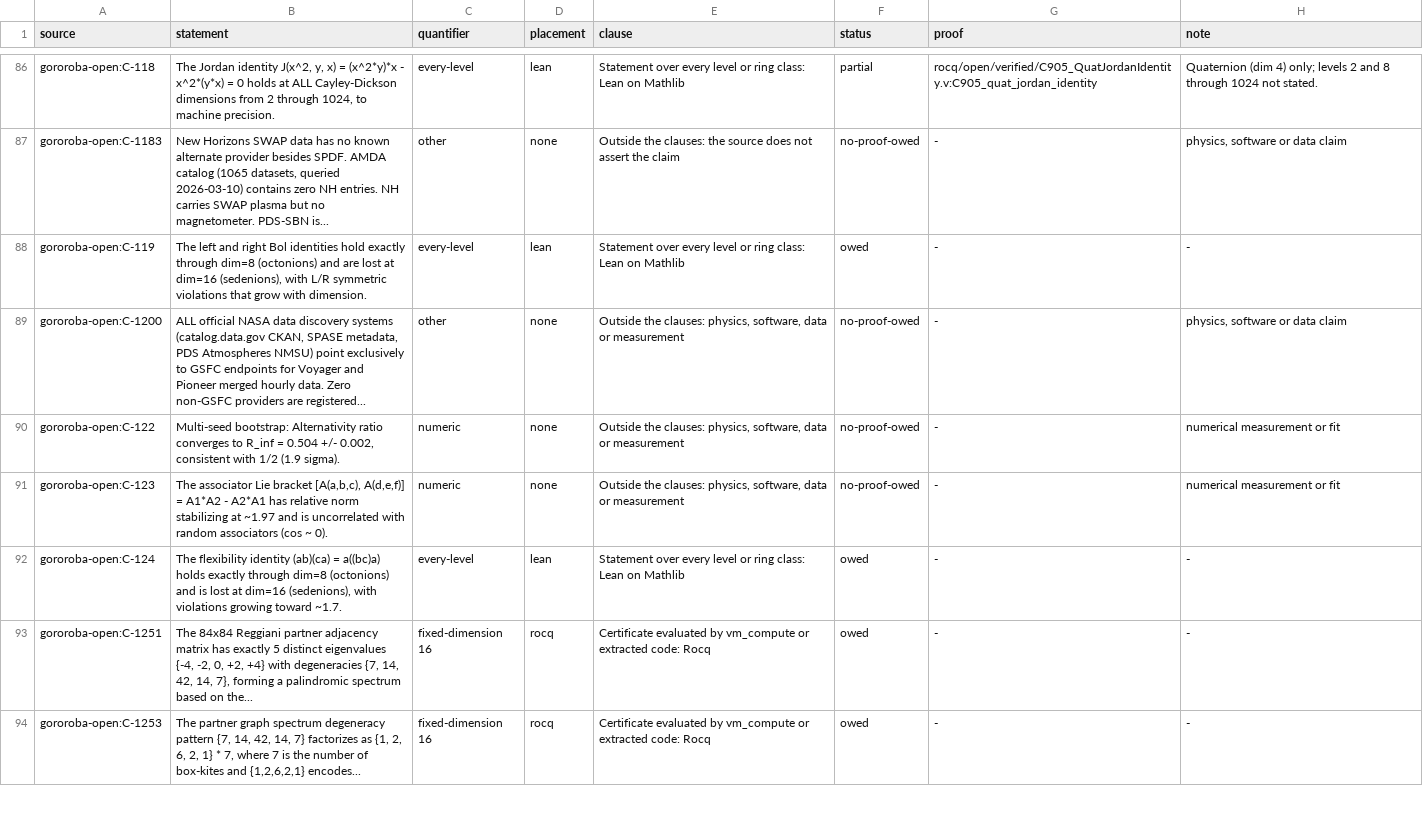
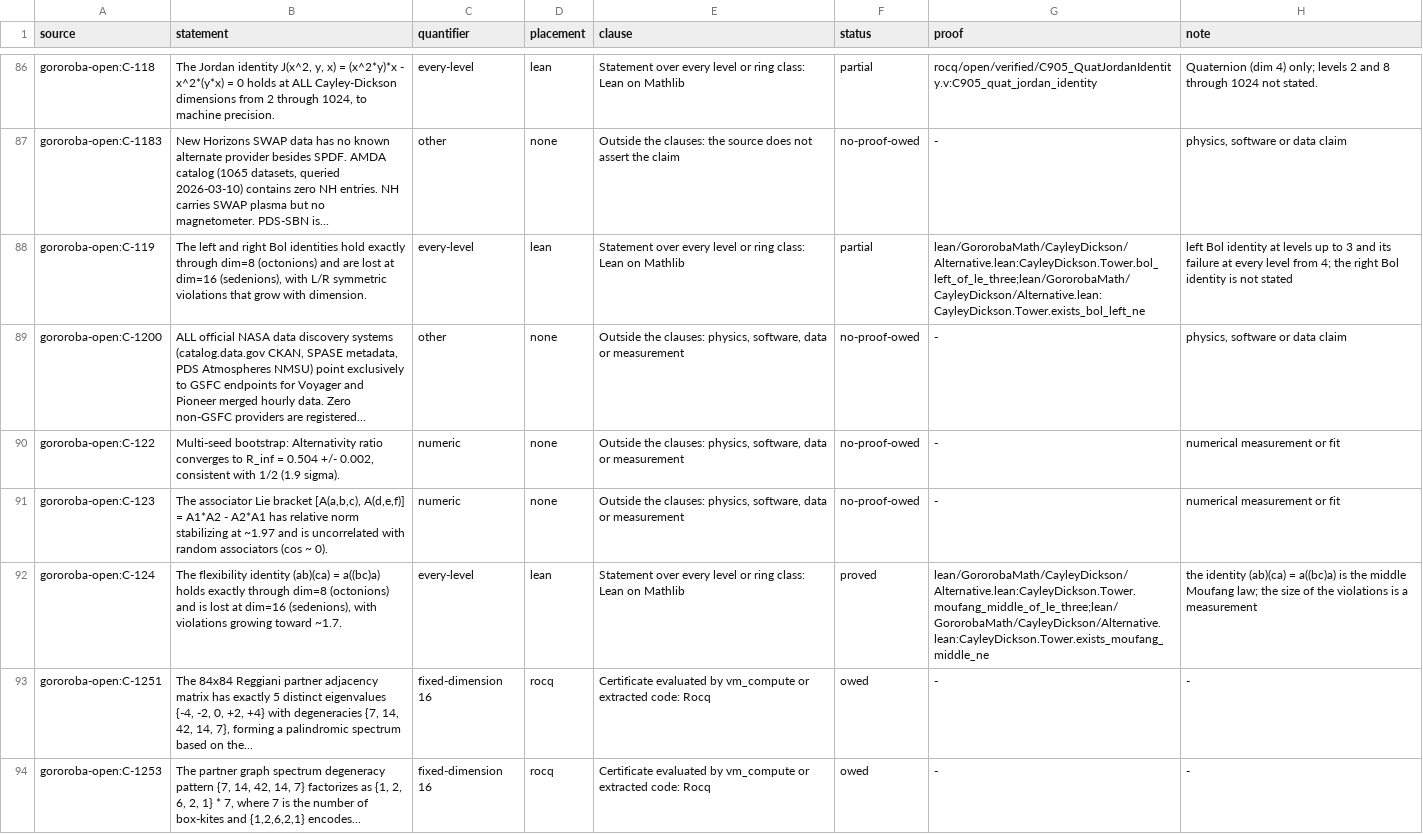
Before and after one commit to Oichkatzelesfrettschen/gororoba-math, a TSV file: ci/claims/ledger.tsv, drawn as a sheet; only a part is shown, gaps mark what is left out.

Commit message:
claims: link the middle Moufang and left Bol rows to their Lean theorems
C-124 states the middle Moufang law, which Alternative.lean proves at
levels up to 3 and refutes at every level from 4; C-119 has its left
Bol half there and its right half stays open. Both rows read owed with
no proof entry before this change.

```diff
--- a/ci/claims/ledger.tsv
+++ b/ci/claims/ledger.tsv
@@ -87,3 +87,3 @@ gororoba-open:C-118	The Jordan identity J(x^2, y, x) = (x^2*y)*x - x^2*(y*x) = 0
 gororoba-open:C-1183	New Horizons SWAP data has no known alternate provider besides SPDF. AMDA catalog (1065 datasets, queried 2026-03-10) contains zero NH entries. NH carries SWAP plasma but no magnetometer. PDS-SBN is...	other	none	Outside the clauses: the source does not assert the claim	no-proof-owed	-	physics, software or data claim
-gororoba-open:C-119	The left and right Bol identities hold exactly through dim=8 (octonions) and are lost at dim=16 (sedenions), with L/R symmetric violations that grow with dimension.	every-level	lean	Statement over every level or ring class: Lean on Mathlib	owed	-	-
+gororoba-open:C-119	The left and right Bol identities hold exactly through dim=8 (octonions) and are lost at dim=16 (sedenions), with L/R symmetric violations that grow with dimension.	every-level	lean	Statement over every level or ring class: Lean on Mathlib	partial	lean/GororobaMath/CayleyDickson/Alternative.lean:CayleyDickson.Tower.bol_left_of_le_three;lean/GororobaMath/CayleyDickson/Alternative.lean:CayleyDickson.Tower.exists_bol_left_ne	left Bol identity at levels up to 3 and its failure at every level from 4; the right Bol identity is not stated
 gororoba-open:C-1200	ALL official NASA data discovery systems (catalog.data.gov CKAN, SPASE metadata, PDS Atmospheres NMSU) point exclusively to GSFC endpoints for Voyager and Pioneer merged hourly data. Zero non-GSFC providers are registered...	other	none	Outside the clauses: physics, software, data or measurement	no-proof-owed	-	physics, software or data claim
@@ -91,3 +91,3 @@ gororoba-open:C-122	Multi-seed bootstrap: Alternativity ratio converges to R_inf
 gororoba-open:C-123	The associator Lie bracket [A(a,b,c), A(d,e,f)] = A1*A2 - A2*A1 has relative norm stabilizing at ~1.97 and is uncorrelated with random associators (cos ~ 0).	numeric	none	Outside the clauses: physics, software, data or measurement	no-proof-owed	-	numerical measurement or fit
-gororoba-open:C-124	The flexibility identity (ab)(ca) = a((bc)a) holds exactly through dim=8 (octonions) and is lost at dim=16 (sedenions), with violations growing toward ~1.7.	every-level	lean	Statement over every level or ring class: Lean on Mathlib	owed	-	-
+gororoba-open:C-124	The flexibility identity (ab)(ca) = a((bc)a) holds exactly through dim=8 (octonions) and is lost at dim=16 (sedenions), with violations growing toward ~1.7.	every-level	lean	Statement over every level or ring class: Lean on Mathlib	proved	lean/GororobaMath/CayleyDickson/Alternative.lean:CayleyDickson.Tower.moufang_middle_of_le_three;lean/GororobaMath/CayleyDickson/Alternative.lean:CayleyDickson.Tower.exists_moufang_middle_ne	the identity (ab)(ca) = a((bc)a) is the middle Moufang law; the size of the violations is a measurement
 gororoba-open:C-1251	The 84x84 Reggiani partner adjacency matrix has exactly 5 distinct eigenvalues {-4, -2, 0, +2, +4} with degeneracies {7, 14, 42, 14, 7}, forming a palindromic spectrum based on the...	fixed-dimension 16	rocq	Certificate evaluated by vm_compute or extracted code: Rocq	owed	-	-
```
